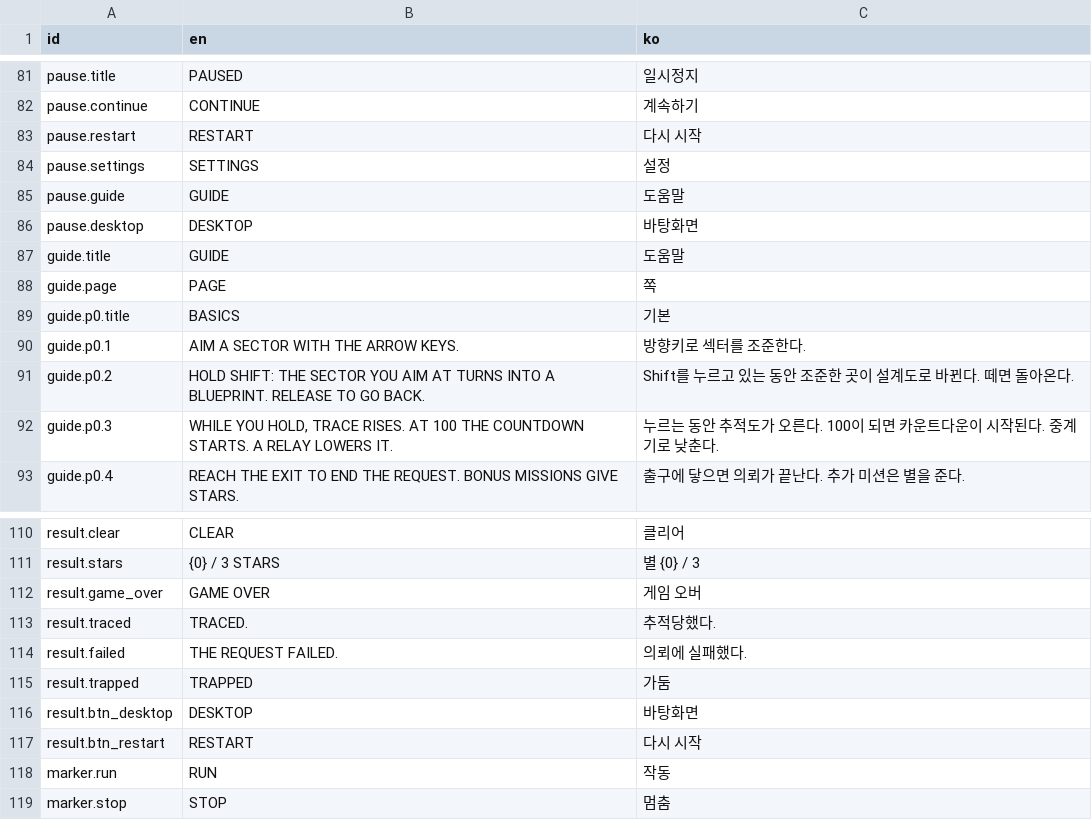
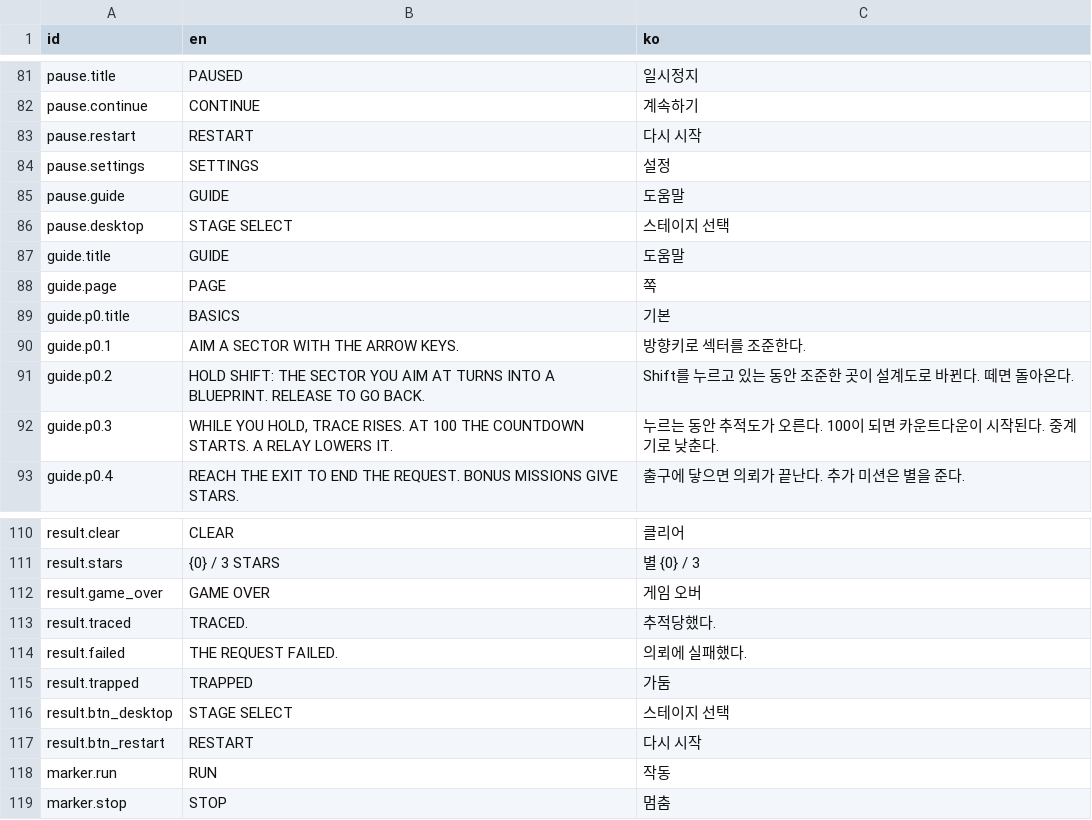
Before and after one commit to ReaHRIneu/game-off-2026, a CSV file: Unity/Assets/_Project/Resources/Strings.csv, drawn as a sheet; only a part is shown, gaps mark what is left out.

```diff
--- a/Unity/Assets/_Project/Resources/Strings.csv
+++ b/Unity/Assets/_Project/Resources/Strings.csv
@@ -85,3 +85,3 @@ pause.settings,SETTINGS,설정
 pause.guide,GUIDE,도움말
-pause.desktop,DESKTOP,바탕화면
+pause.desktop,STAGE SELECT,스테이지 선택
 guide.title,GUIDE,도움말
@@ -115,3 +115,3 @@ result.failed,THE REQUEST FAILED.,의뢰에 실패했다.
 result.trapped,TRAPPED,가둠
-result.btn_desktop,DESKTOP,바탕화면
+result.btn_desktop,STAGE SELECT,스테이지 선택
 result.btn_restart,RESTART,다시 시작
```
Also changed, not shown: 10 other files.
